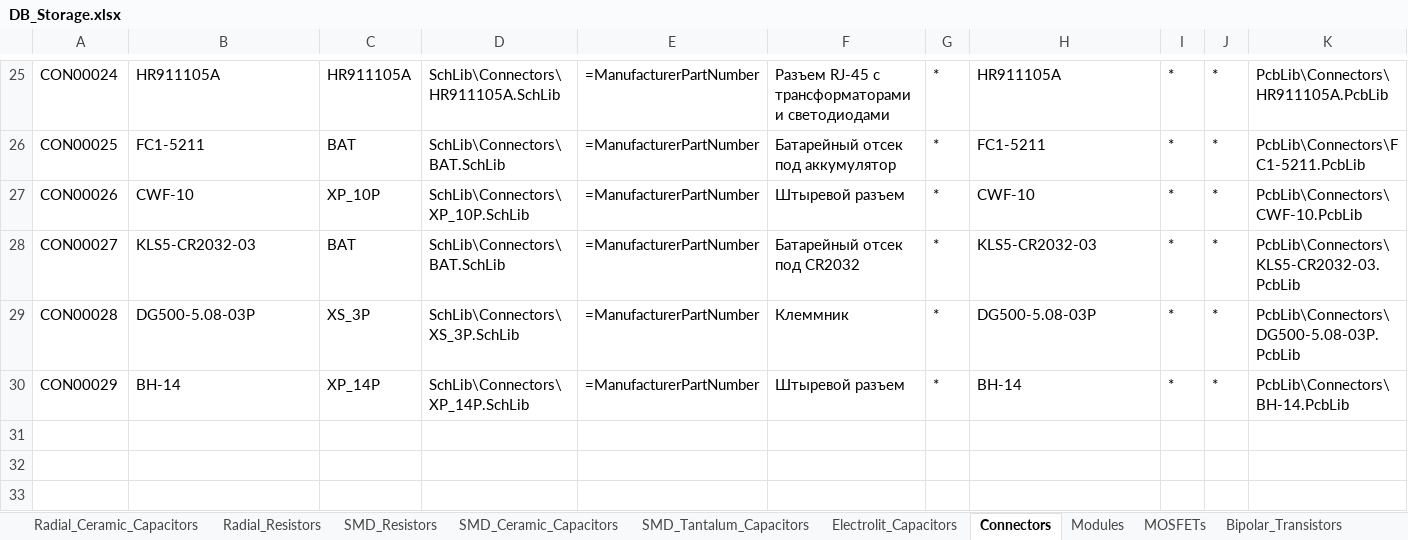
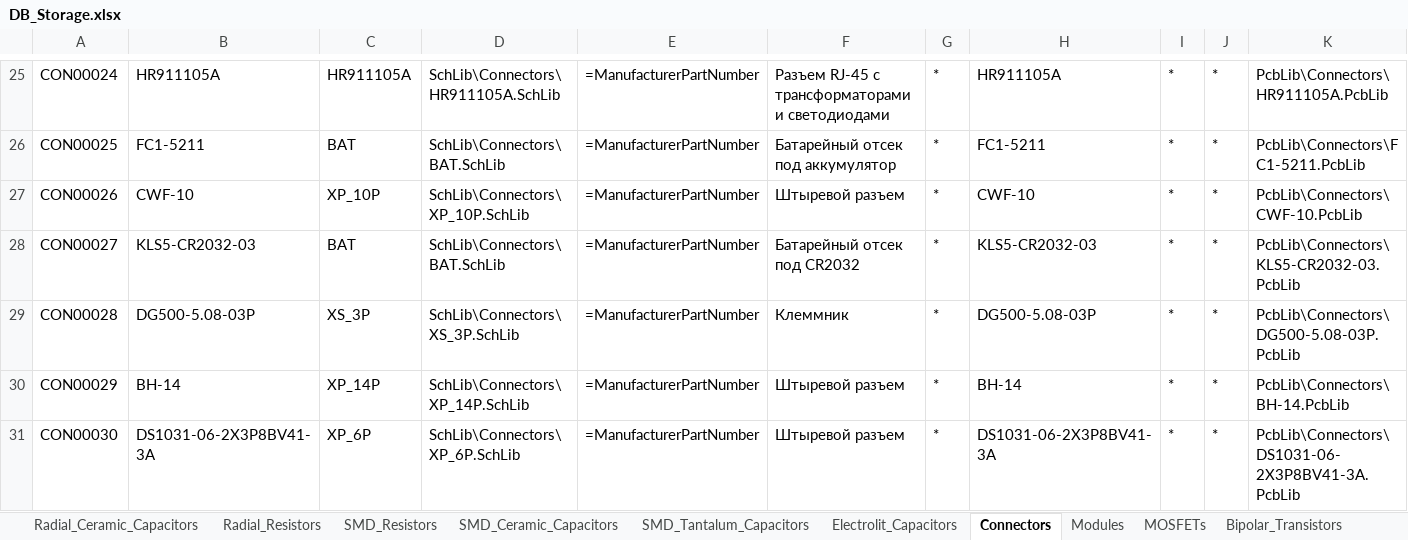
Before and after one commit to SergeyLadanov/AltiumComponentsDB, an Excel workbook: DB_Storage.xlsx, sheet Connectors, drawn as a sheet; only a part is shown, gaps mark what is left out; values as stored, in another font and other column widths than the file's, no borders; rows hold the shown columns only; the diff names each change by its address in the sheet, - before the commit and + after, or states it on an @@ line.

Commit message:
Добавлена вилка DS1031-06-2X3P8BV41-3A

```diff
--- a/DB_Storage.xlsx (sheet Connectors)
+++ b/DB_Storage.xlsx (sheet Connectors)
+row 31: CON00030 | DS1031-06-2X3P8BV41-3A | XP_6P | SchLib\Connectors\XP_6P.SchLib | =ManufacturerPartNumber | Штыревой разъем | * | DS1031-06-2X3P8BV41-3A | * | * | PcbLib\Connectors\DS1031-06-2X3P8BV41-3A.PcbLib
```
